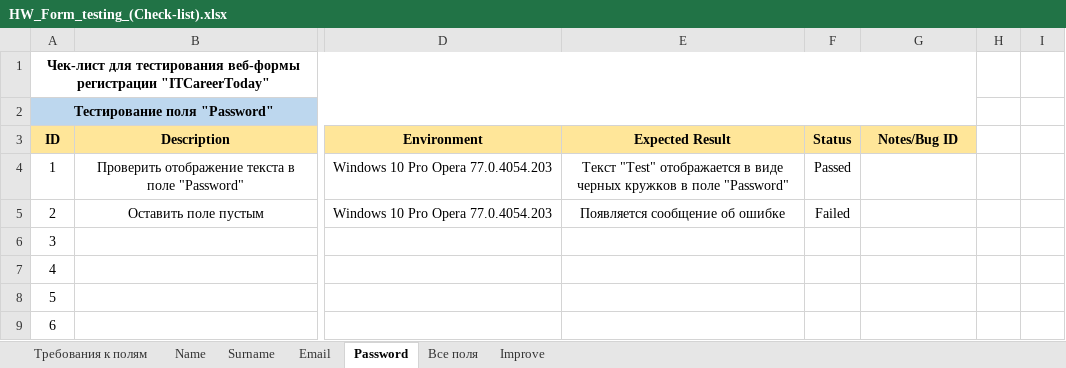
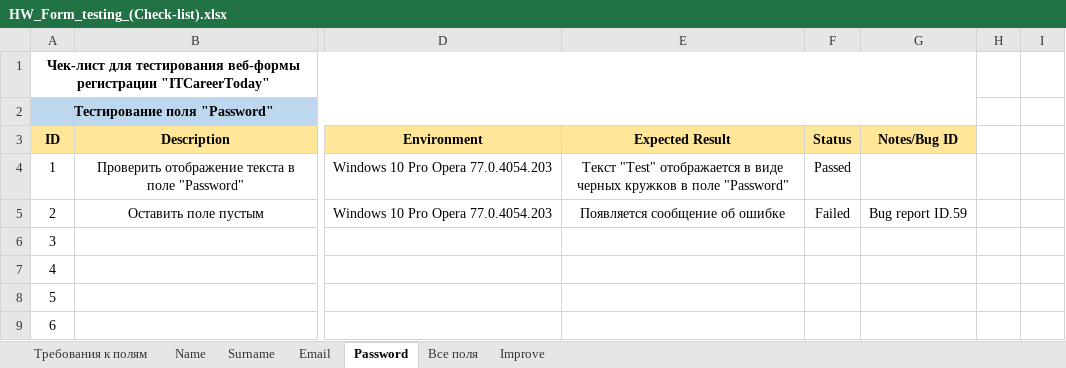
Before and after one commit to MovchanOlexiy/Test_Theory, an Excel workbook: HW_Form_testing_(Check-list).xlsx, sheet Password, drawn as a sheet; only a part is shown, gaps mark what is left out; values as stored, in another font and other column widths than the file's, no borders; conditional formats not drawn; the diff names each change by its address in the sheet, - before the commit and + after, or states it on an @@ line.

Commit message:
file changed

```diff
--- a/HW_Form_testing_(Check-list).xlsx (sheet Password)
+++ b/HW_Form_testing_(Check-list).xlsx (sheet Password)
-G5 (Notes/Bug ID): (empty)
+G5 (Notes/Bug ID): Bug report ID.59
```
